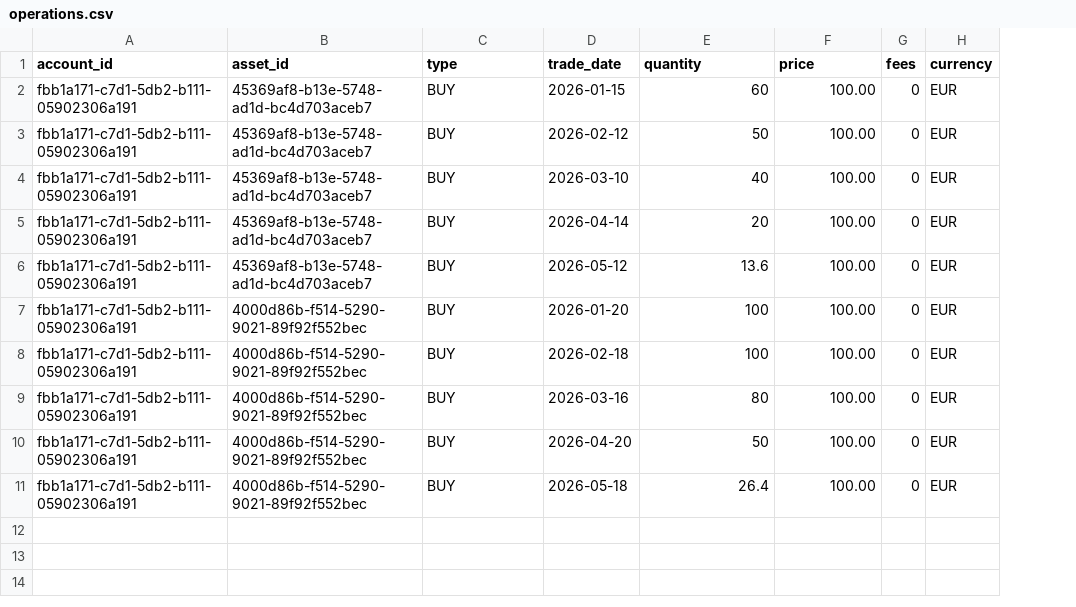
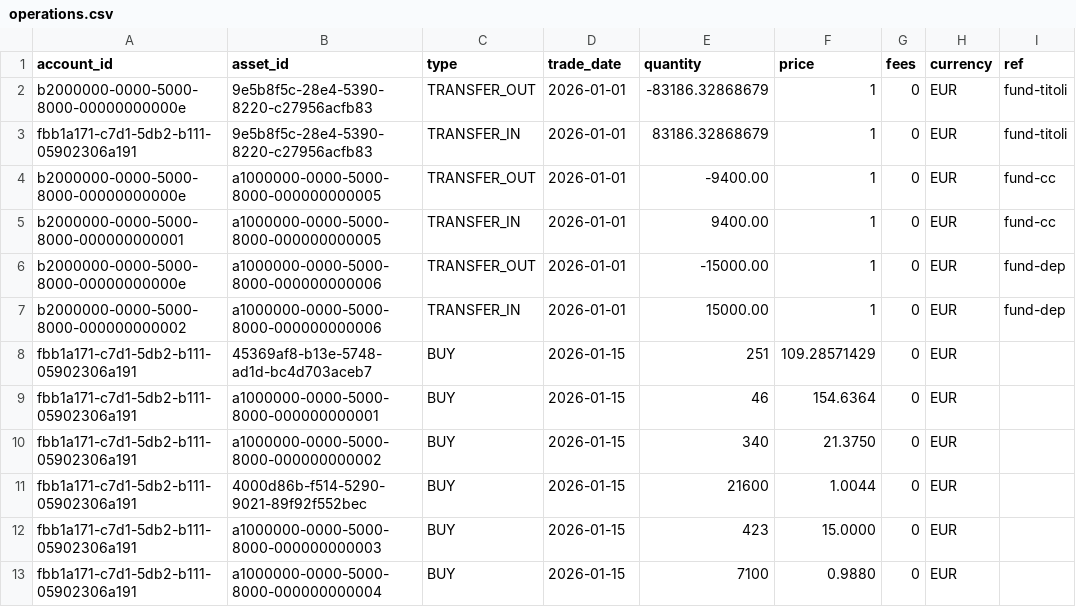
Before and after one commit to radema/finance-os, a CSV file: demo/operations.csv, drawn as a sheet; removed rows and columns are numbered as before the commit, all else as after; the diff names each change by its address in the sheet, - before the commit and + after, or states it on an @@ line.

```diff
--- a/demo/operations.csv
+++ b/demo/operations.csv
+column I (ref), row 3: fund-titoli
-row 2: fbb1a171-c7d1-5db2-b111-05902306a191 | 45369af8-b13e-5748-ad1d-bc4d703aceb7 | BUY | 2026-01-15 | 60 | 100.00 | 0 | EUR
-row 3: fbb1a171-c7d1-5db2-b111-05902306a191 | 45369af8-b13e-5748-ad1d-bc4d703aceb7 | BUY | 2026-02-12 | 50 | 100.00 | 0 | EUR
+row 2: b2000000-0000-5000-8000-00000000000e | 9e5b8f5c-28e4-5390-8220-c27956acfb83 | TRANSFER_OUT | 2026-01-01 | -83186.32868679 | 1 | 0 | EUR | fund-titoli
-B3 (asset_id): 45369af8-b13e-5748-ad1d-bc4d703aceb7
+B3 (asset_id): 9e5b8f5c-28e4-5390-8220-c27956acfb83
-C3 (type): BUY
+C3 (type): TRANSFER_IN
-D3 (trade_date): 2026-03-10
+D3 (trade_date): 2026-01-01
-E3 (quantity): 40
+E3 (quantity): 83186.32868679
-F3 (price): 100.00
+F3 (price): 1
+row 4: b2000000-0000-5000-8000-00000000000e | a1000000-0000-5000-8000-000000000005 | TRANSFER_OUT | 2026-01-01 | -9400.00 | 1 | 0 | EUR | fund-cc
+row 5: b2000000-0000-5000-8000-000000000001 | a1000000-0000-5000-8000-000000000005 | TRANSFER_IN | 2026-01-01 | 9400.00 | 1 | 0 | EUR | fund-cc
+row 6: b2000000-0000-5000-8000-00000000000e | a1000000-0000-5000-8000-000000000006 | TRANSFER_OUT | 2026-01-01 | -15000.00 | 1 | 0 | EUR | fund-dep
+row 7: b2000000-0000-5000-8000-000000000002 | a1000000-0000-5000-8000-000000000006 | TRANSFER_IN | 2026-01-01 | 15000.00 | 1 | 0 | EUR | fund-dep
-D8 (trade_date): 2026-04-14
+D8 (trade_date): 2026-01-15
-E8 (quantity): 20
+E8 (quantity): 251
-F8 (price): 100.00
+F8 (price): 109.28571429
-B9 (asset_id): 45369af8-b13e-5748-ad1d-bc4d703aceb7
+B9 (asset_id): a1000000-0000-5000-8000-000000000001
-D9 (trade_date): 2026-05-12
+D9 (trade_date): 2026-01-15
-E9 (quantity): 13.6
+E9 (quantity): 46
-F9 (price): 100.00
+F9 (price): 154.6364
-B10 (asset_id): 4000d86b-f514-5290-9021-89f92f552bec
+B10 (asset_id): a1000000-0000-5000-8000-000000000002
-D10 (trade_date): 2026-01-20
+D10 (trade_date): 2026-01-15
-E10 (quantity): 100
+E10 (quantity): 340
-F10 (price): 100.00
+F10 (price): 21.3750
-D11 (trade_date): 2026-02-18
+D11 (trade_date): 2026-01-15
-E11 (quantity): 100
+E11 (quantity): 21600
-F11 (price): 100.00
+F11 (price): 1.0044
-B12 (asset_id): 4000d86b-f514-5290-9021-89f92f552bec
+B12 (asset_id): a1000000-0000-5000-8000-000000000003
-D12 (trade_date): 2026-03-16
+D12 (trade_date): 2026-01-15
-E12 (quantity): 80
+E12 (quantity): 423
-F12 (price): 100.00
+F12 (price): 15.0000
-row 10: fbb1a171-c7d1-5db2-b111-05902306a191 | 4000d86b-f514-5290-9021-89f92f552bec | BUY | 2026-04-20 | 50 | 100.00 | 0 | EUR
-B13 (asset_id): 4000d86b-f514-5290-9021-89f92f552bec
+B13 (asset_id): a1000000-0000-5000-8000-000000000004
-D13 (trade_date): 2026-05-18
+D13 (trade_date): 2026-01-15
-E13 (quantity): 26.4
+E13 (quantity): 7100
-F13 (price): 100.00
+F13 (price): 0.9880
```
Also changed, not shown: demo/apportionment.csv, demo/assets.csv, 16 other files.
